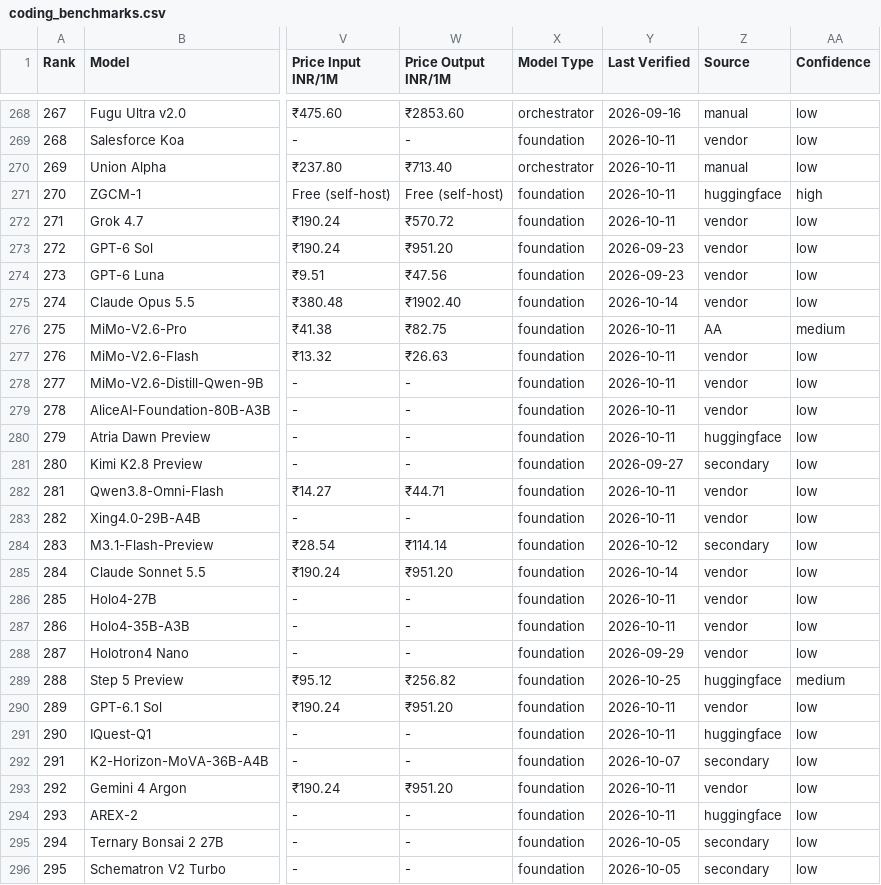
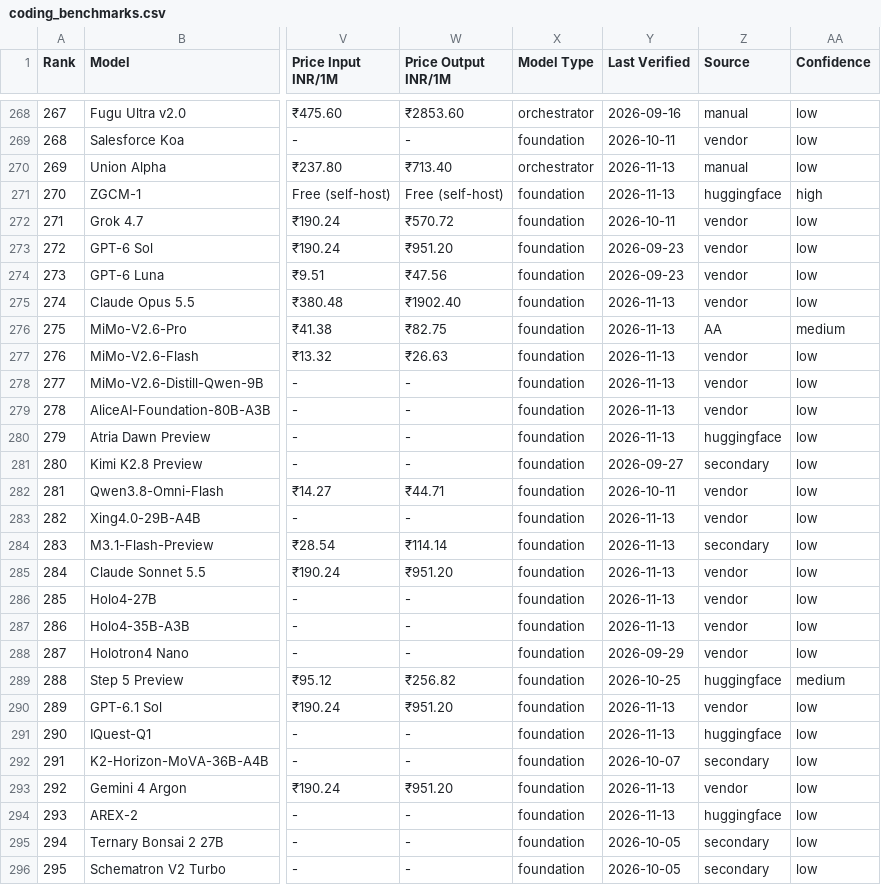
Before and after one commit to sachindeepcleaning-coder/ai-tracker, a CSV file: coding_benchmarks.csv, drawn as a sheet; only a part is shown, gaps mark what is left out; the diff covers the shown part only; the diff names each change by its address in the sheet, - before the commit and + after, or states it on an @@ line.

```diff
--- a/coding_benchmarks.csv
+++ b/coding_benchmarks.csv
-Y270:Y271 (Last Verified): 2026-10-11
+Y270:Y271 (Last Verified): 2026-11-13
-Y275 (Last Verified): 2026-10-14
+Y275 (Last Verified): 2026-11-13
-Y276:Y280 (Last Verified): 2026-10-11
+Y276:Y280 (Last Verified): 2026-11-13
-Y283 (Last Verified): 2026-10-11
+Y283 (Last Verified): 2026-11-13
-Y284 (Last Verified): 2026-10-12
+Y284 (Last Verified): 2026-11-13
-Y285 (Last Verified): 2026-10-14
+Y285 (Last Verified): 2026-11-13
-Y286:Y287 (Last Verified): 2026-10-11
+Y286:Y287 (Last Verified): 2026-11-13
-Y290:Y291 (Last Verified): 2026-10-11
+Y290:Y291 (Last Verified): 2026-11-13
-Y293:Y294 (Last Verified): 2026-10-11
+Y293:Y294 (Last Verified): 2026-11-13
```
Also changed, not shown: 4 added rows and 25 edited cells elsewhere in this file, 9 other files.
